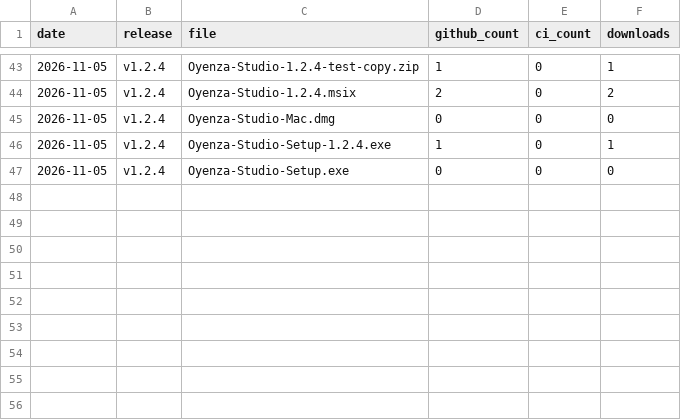
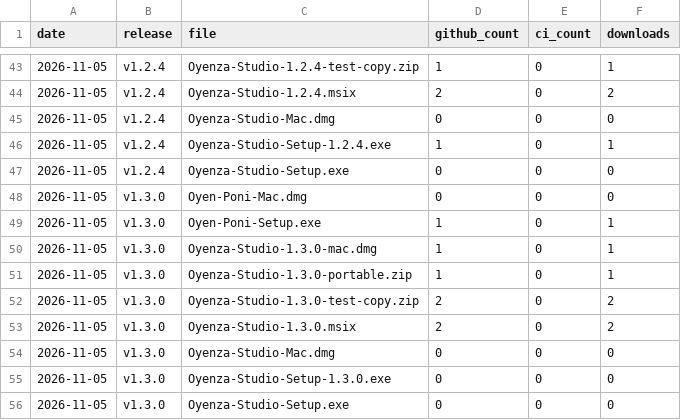
Before and after one commit to nopevbf/oyenza-studio-ex, a CSV file: data/downloads.csv, drawn as a sheet; only a part is shown, gaps mark what is left out.

```diff
--- a/data/downloads.csv
+++ b/data/downloads.csv
@@ -47 +47,10 @@ date,release,file,github_count,ci_count,downloads
 2026-11-05,v1.2.4,Oyenza-Studio-Setup.exe,0,0,0
+2026-11-05,v1.3.0,Oyen-Poni-Mac.dmg,0,0,0
+2026-11-05,v1.3.0,Oyen-Poni-Setup.exe,1,0,1
+2026-11-05,v1.3.0,Oyenza-Studio-1.3.0-mac.dmg,1,0,1
+2026-11-05,v1.3.0,Oyenza-Studio-1.3.0-portable.zip,1,0,1
+2026-11-05,v1.3.0,Oyenza-Studio-1.3.0-test-copy.zip,2,0,2
+2026-11-05,v1.3.0,Oyenza-Studio-1.3.0.msix,2,0,2
+2026-11-05,v1.3.0,Oyenza-Studio-Mac.dmg,0,0,0
+2026-11-05,v1.3.0,Oyenza-Studio-Setup-1.3.0.exe,0,0,0
+2026-11-05,v1.3.0,Oyenza-Studio-Setup.exe,0,0,0
```
Also changed, not shown: 4 other files.
